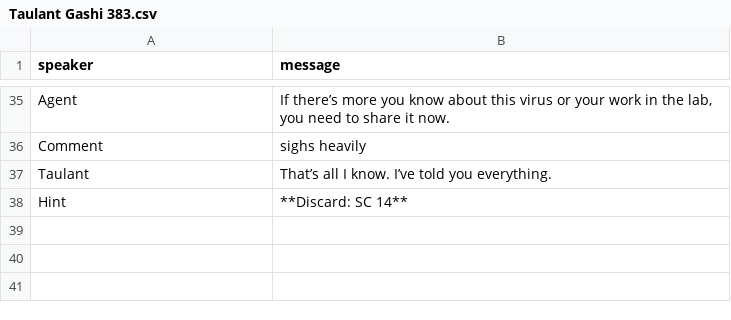
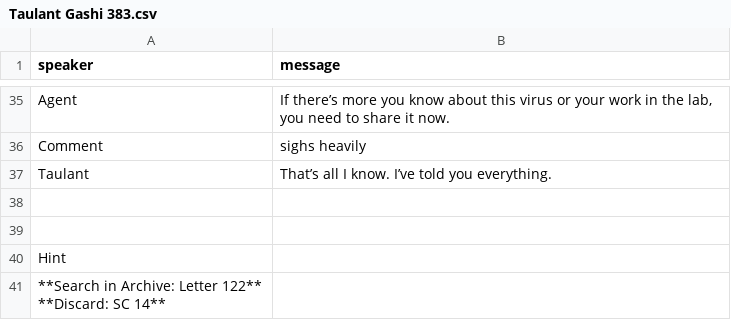
Before and after one commit to solveitagent/solveit, a CSV file: data/culprits/Taulant Gashi 383.csv, drawn as a sheet; only a part is shown, gaps mark what is left out; ↵ is a line break in a cell; the diff names each change by its address in the sheet, - before the commit and + after, or states it on an @@ line.

Commit message:
Taulant Gashi 383, added new hint

```diff
--- a/data/culprits/Taulant Gashi 383.csv
+++ b/data/culprits/Taulant Gashi 383.csv
-row 38: Hint | **Discard: SC 14**
+row 38: (empty)
+row 39: (empty)
+row 40: Hint
+row 41: **Search in Archive: Letter 122** ↵ **Discard: SC 14**
```
